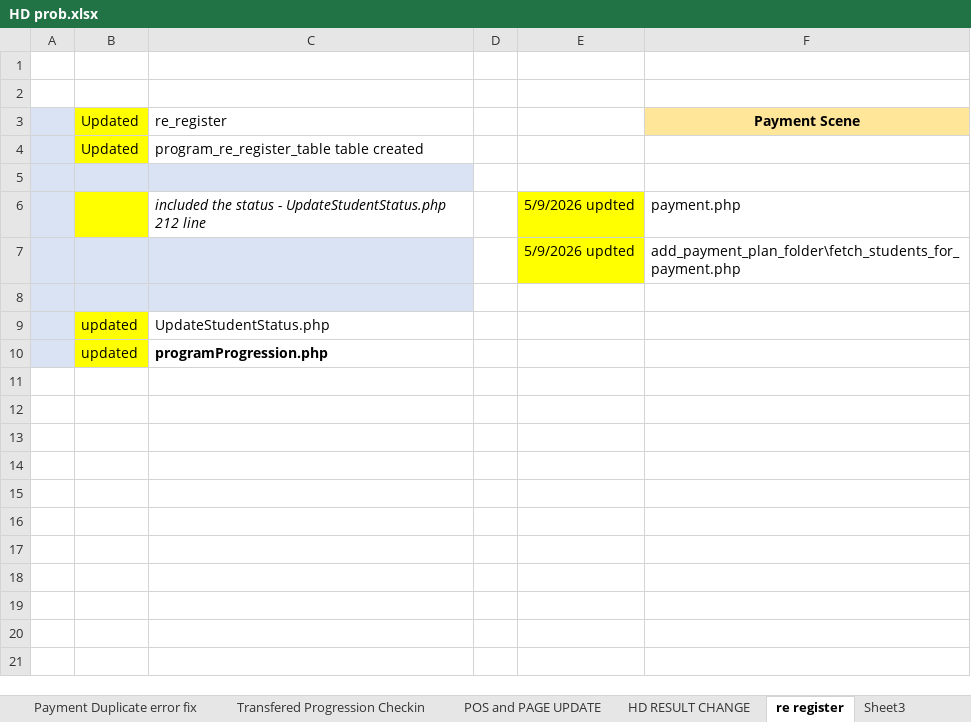
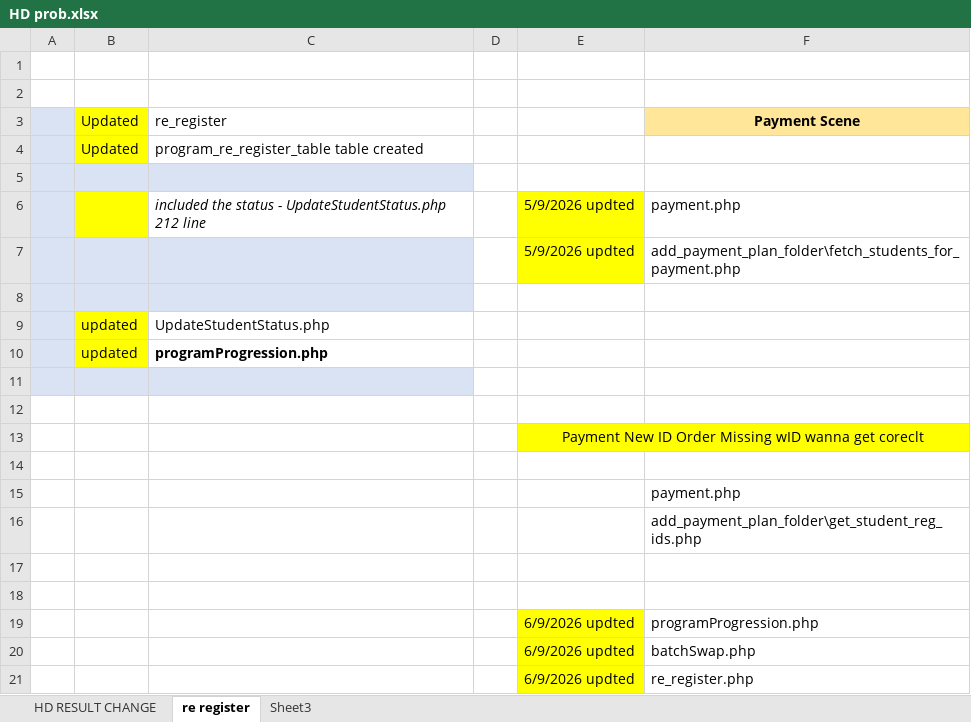
Before and after one commit to mirshath/ims-october-bkps, an Excel workbook: Sql/HD prob.xlsx, sheet re register, drawn as a sheet; values as stored, in another font and other column widths than the file's, no borders; the diff names each change by its address in the sheet, - before the commit and + after, or states it on an @@ line.

Commit message:
feat: add missing student reg ID check and update form AJAX
Add gap detection for numeric new_student_registration_id in get_student_reg_ids.php, return first missing ID in API responses.
Update payment.php to reuse detected missing registration IDs instead of generating max+1 when gaps exist, adjust label text and styling accordingly.
Refactor AJAX form logic across re_register.php, batchSwap.php, and programProgression.php: add university dropdowns, replace old university-agnostic fetch endpoints with university-aware ones.
Clean up commented-out legacy code across multiple files and fix fetch_students.php to include student_code in its SELECT query.

```diff
--- a/Sql/HD prob.xlsx (sheet re register)
+++ b/Sql/HD prob.xlsx (sheet re register)
@@ sheet tab hidden: Payment Duplicate error fix @@
@@ sheet tab hidden: Transfered Progression Checkin @@
@@ sheet tab hidden: POS and PAGE UPDATE @@
+row 11: (empty)
+row 12: (empty)
+row 13:  |  |  |  | Payment New ID Order Missing wID wanna get coreclt
+row 14: (empty)
+row 15:  |  |  |  |  | payment.php
+row 16:  |  |  |  |  | add_payment_plan_folder\get_student_reg_ids.php
+row 17: (empty)
+row 18: (empty)
+row 19:  |  |  |  | 6/9/2026 updted | programProgression.php
+row 20:  |  |  |  | 6/9/2026 updted | batchSwap.php
+row 21:  |  |  |  | 6/9/2026 updted | re_register.php
```
Also changed, not shown: sheet Sheet3, other sheet tabs, 8 other files.
